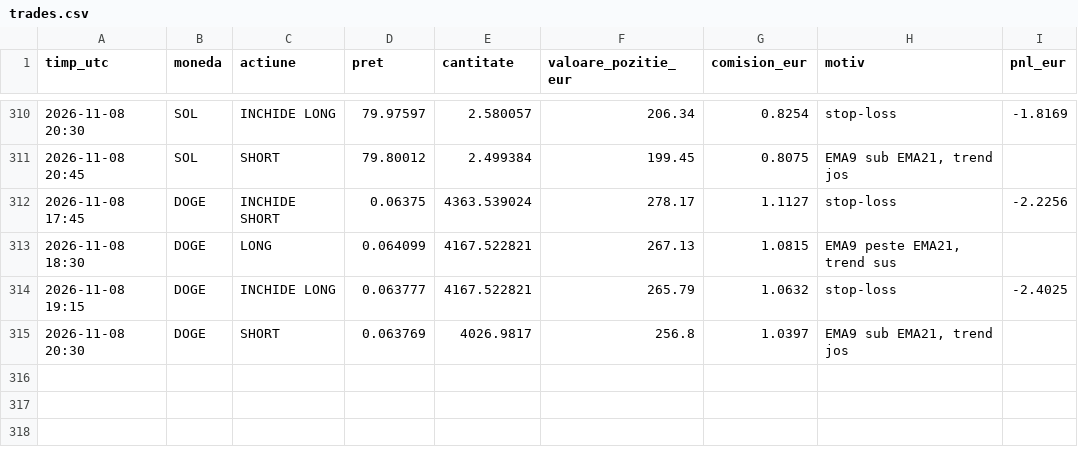
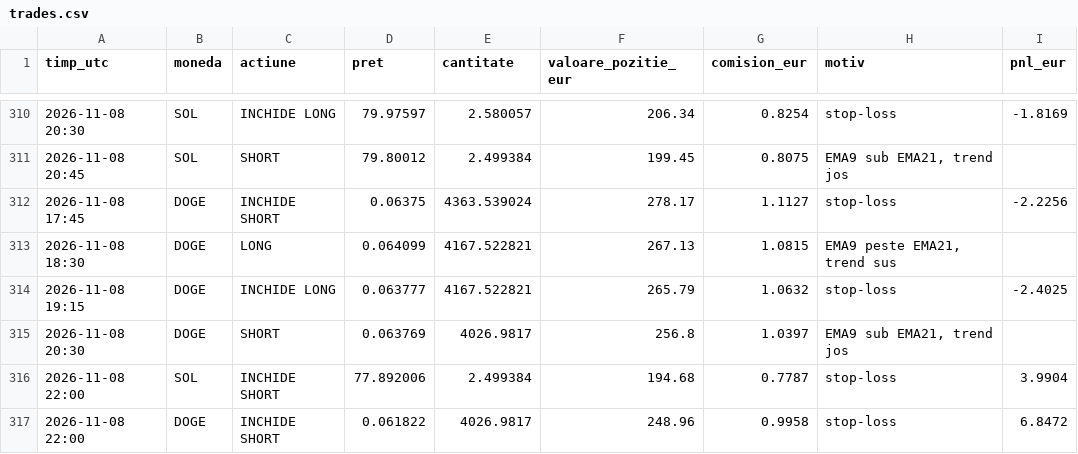
Before and after one commit to idcocias/crypto-paper-bot, a CSV file: data-agresiv/trades.csv, drawn as a sheet; only a part is shown, gaps mark what is left out; the diff names each change by its address in the sheet, - before the commit and + after, or states it on an @@ line.

```diff
--- a/data-agresiv/trades.csv
+++ b/data-agresiv/trades.csv
+row 316: 2026-11-08 22:00 | SOL | INCHIDE SHORT | 77.892006 | 2.499384 | 194.68 | 0.7787 | stop-loss | 3.9904
+row 317: 2026-11-08 22:00 | DOGE | INCHIDE SHORT | 0.061822 | 4026.9817 | 248.96 | 0.9958 | stop-loss | 6.8472
```
Also changed, not shown: data-agresiv/equity.csv, data/equity.csv, 4 other files.
